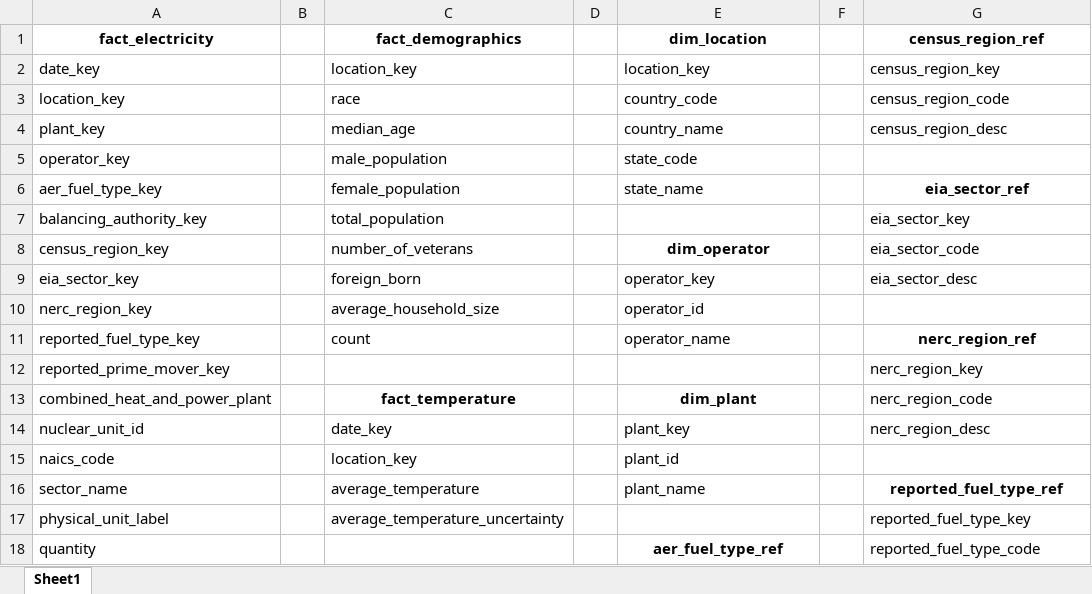
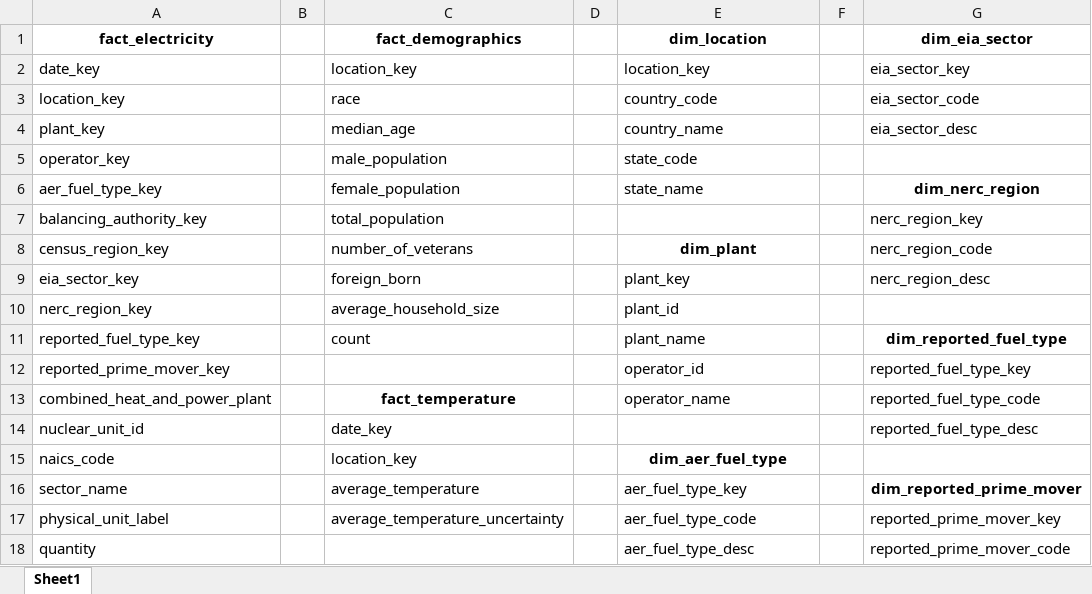
Before and after one commit to jamesrobsn/udacity-dend-jr, an Excel workbook: model.xlsx, sheet Sheet1, drawn as a sheet; only a part is shown; values as stored, in another font and other column widths than the file's, no borders; the diff covers the shown part only; the diff names each change by its address in the sheet, - before the commit and + after, or states it on an @@ line.

Commit message:
Updated data dictionary and model

```diff
--- a/model.xlsx (sheet Sheet1)
+++ b/model.xlsx (sheet Sheet1)
-G1: census_region_ref
+G1: dim_eia_sector
-G2 (dim_eia_sector): census_region_key
+G2 (dim_eia_sector): eia_sector_key
-G3 (dim_eia_sector): census_region_code
+G3 (dim_eia_sector): eia_sector_code
-G4 (dim_eia_sector): census_region_desc
+G4 (dim_eia_sector): eia_sector_desc
-G6 (dim_eia_sector): eia_sector_ref
+G6 (dim_eia_sector): dim_nerc_region
-G7 (dim_eia_sector): eia_sector_key
+G7 (dim_eia_sector): nerc_region_key
-E8 (dim_location): dim_operator
+E8 (dim_location): dim_plant
-G8 (dim_eia_sector): eia_sector_code
+G8 (dim_eia_sector): nerc_region_code
-E9 (dim_location): operator_key
+E9 (dim_location): plant_key
-G9 (dim_eia_sector): eia_sector_desc
+G9 (dim_eia_sector): nerc_region_desc
-E10 (dim_location): operator_id
+E10 (dim_location): plant_id
-E11 (dim_location): operator_name
+E11 (dim_location): plant_name
-G11 (dim_eia_sector): nerc_region_ref
+G11 (dim_eia_sector): dim_reported_fuel_type
-E12 (dim_location): (empty)
+E12 (dim_location): operator_id
-G12 (dim_eia_sector): nerc_region_key
+G12 (dim_eia_sector): reported_fuel_type_key
-E13 (dim_location): dim_plant
+E13 (dim_location): operator_name
@@ E13 bold: on → off, alignment: center → left @@
-G13 (dim_eia_sector): nerc_region_code
+G13 (dim_eia_sector): reported_fuel_type_code
-E14 (dim_location): plant_key
+E14 (dim_location): (empty)
-G14 (dim_eia_sector): nerc_region_desc
+G14 (dim_eia_sector): reported_fuel_type_desc
-E15 (dim_location): plant_id
+E15 (dim_location): dim_aer_fuel_type
@@ E15 bold: off → on, alignment: left → center @@
-E16 (dim_location): plant_name
+E16 (dim_location): aer_fuel_type_key
-G16 (dim_eia_sector): reported_fuel_type_ref
+G16 (dim_eia_sector): dim_reported_prime_mover
-E17 (dim_location): (empty)
+E17 (dim_location): aer_fuel_type_code
-G17 (dim_eia_sector): reported_fuel_type_key
+G17 (dim_eia_sector): reported_prime_mover_key
-E18 (dim_location): aer_fuel_type_ref
+E18 (dim_location): aer_fuel_type_desc
@@ E18 bold: on → off, alignment: center → left @@
-G18 (dim_eia_sector): reported_fuel_type_code
+G18 (dim_eia_sector): reported_prime_mover_code
```
Also changed, not shown: 15 edited cells and cell formats elsewhere in this sheet, data_dictionary.xlsx, 1 other file.
